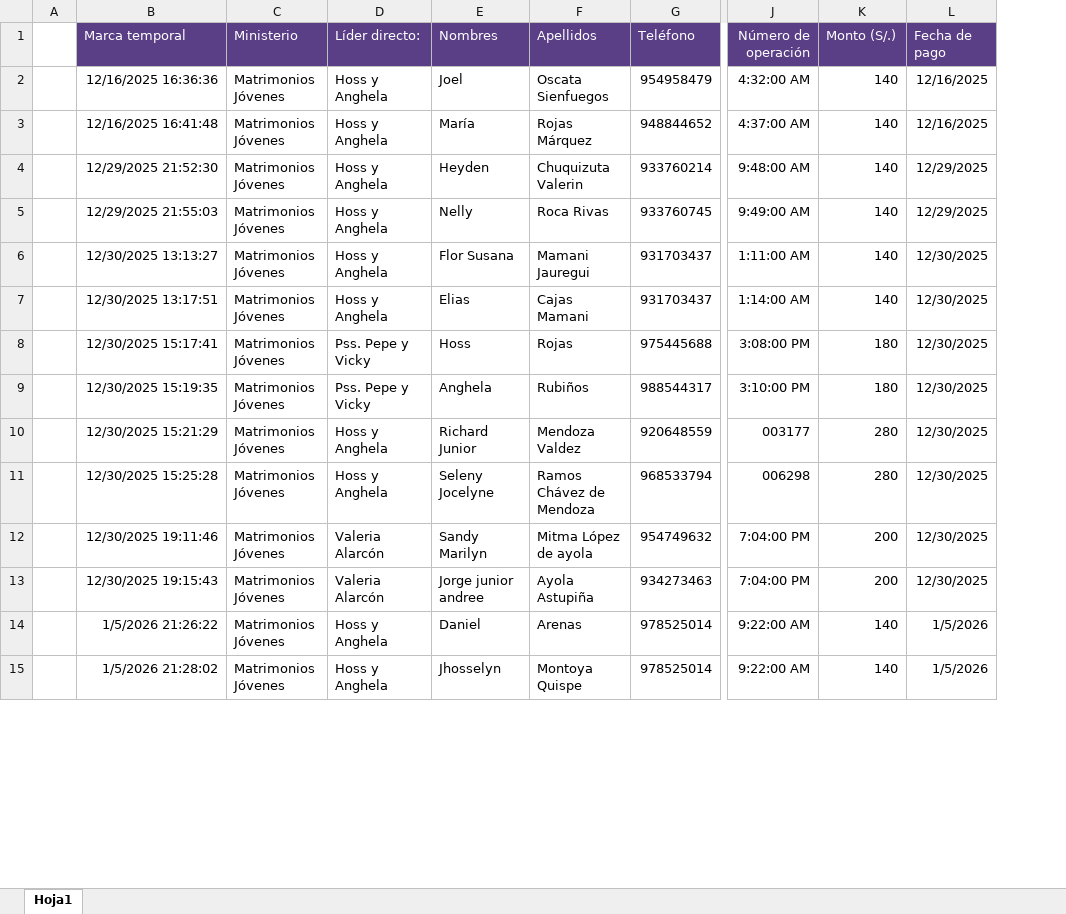
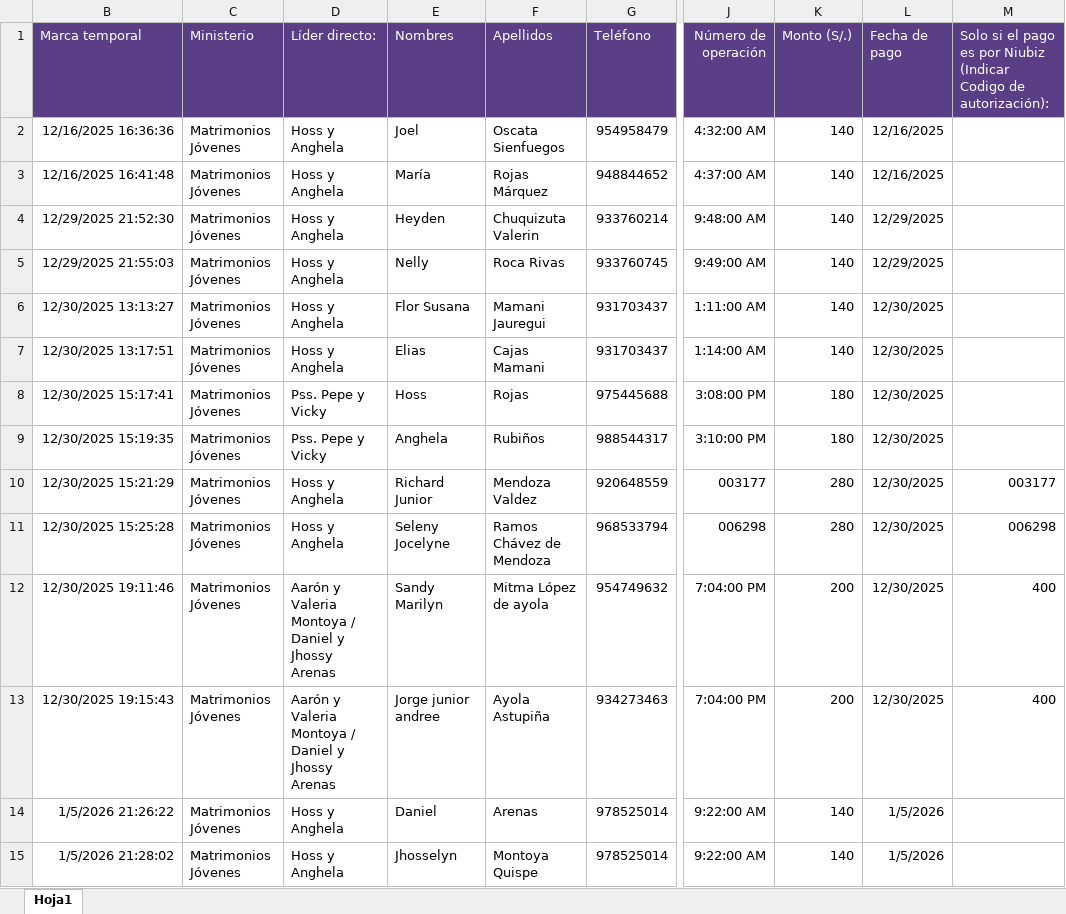
Before and after one commit to richardj1186-glitch/antorcha-dashboard, an Excel workbook: PAGO DE ANTORCHA 2026.xlsx, sheet Hoja1, drawn as a sheet; only a part is shown, gaps mark what is left out; values as stored, in another font and other column widths than the file's, no borders; removed rows and columns are numbered as before the commit, all else as after; the diff covers the shown part only; the diff names each change by its address in the sheet, - before the commit and + after, or states it on an @@ line.

Commit message:
Add files via upload

```diff
--- a/PAGO DE ANTORCHA 2026.xlsx (sheet Hoja1)
+++ b/PAGO DE ANTORCHA 2026.xlsx (sheet Hoja1)
@@ column A hidden, empty @@
+column M, rows 1-13: Solo si el pago es por Niubiz (Indicar Codigo de autorización): |  |  |  |  |  |  |  |  | 003177 | 006298 | 400 | 400
-D12:D13 (Líder directo:): Valeria Alarcón
+D12:D13 (Líder directo:): Aarón y Valeria Montoya / Daniel y Jhossy Arenas
```
Also changed, not shown: 33 added rows elsewhere in this sheet.
